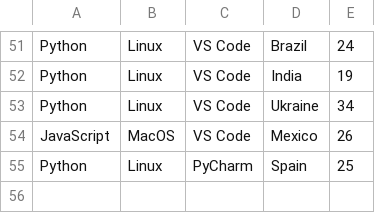
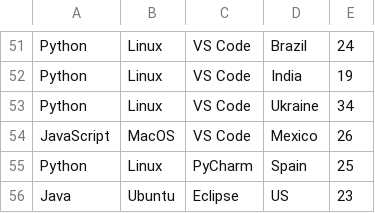
Before and after one commit to joelibaceta/hacktoberfest-training-2019, a CSV file: survey.csv, drawn as a sheet; only a part is shown, gaps mark what is left out; the diff names each change by its address in the sheet, - before the commit and + after, or states it on an @@ line.

Commit message:
Added tim mardesen to contributors.md & stats to survey

```diff
--- a/survey.csv
+++ b/survey.csv
+row 56: Java | Ubuntu | Eclipse | US | 23
```
Also changed, not shown: 1 other file.
